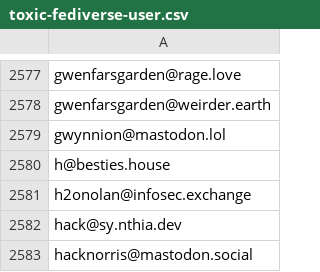
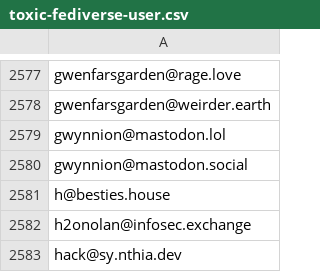
Before and after one commit to avidansternberg/project-blocklist, a CSV file: user_lists/toxic-fediverse-user.csv, drawn as a sheet; only a part is shown, gaps mark what is left out; the shorter side is filled out with more unchanged rows; the diff names each change by its address in the sheet, - before the commit and + after, or states it on an @@ line.

Commit message:
Add toxic user

```diff
--- a/user_lists/toxic-fediverse-user.csv
+++ b/user_lists/toxic-fediverse-user.csv
+row 2580: gwynnion@mastodon.social
```
